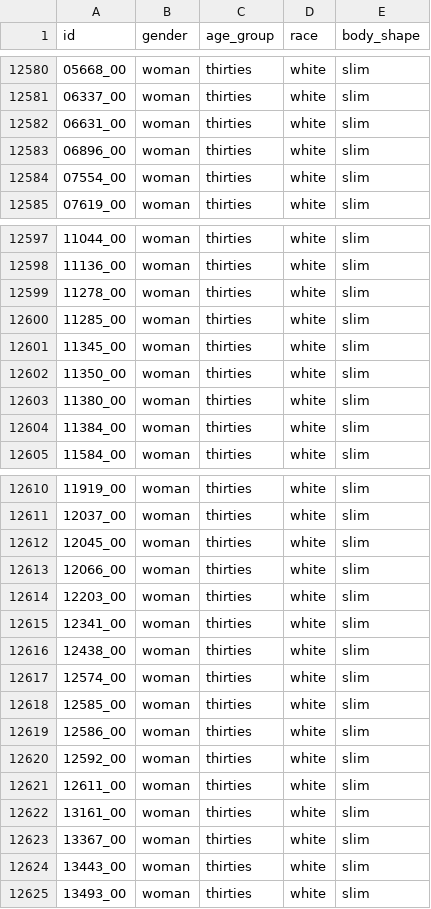
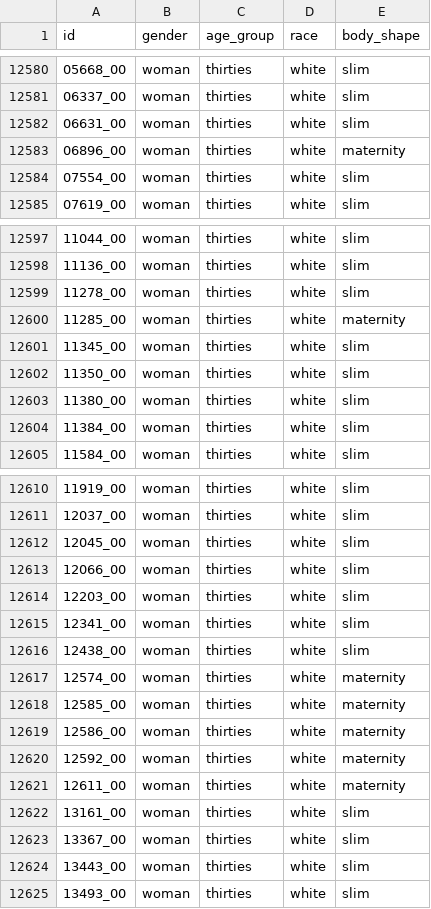
Before and after one commit to Idir6380/PFE, a CSV file: preprocessing/preprocessed_2.csv, drawn as a sheet; only a part is shown, gaps mark what is left out.

```diff
--- a/preprocessing/preprocessed_2.csv
+++ b/preprocessing/preprocessed_2.csv
@@ -12582,3 +12582,3 @@ id,gender,age_group,race,body_shape
 06631_00,woman,thirties,white,slim
-06896_00,woman,thirties,white,slim
+06896_00,woman,thirties,white,maternity
 07554_00,woman,thirties,white,slim
@@ -12599,3 +12599,3 @@ id,gender,age_group,race,body_shape
 11278_00,woman,thirties,white,slim
-11285_00,woman,thirties,white,slim
+11285_00,woman,thirties,white,maternity
 11345_00,woman,thirties,white,slim
@@ -12616,7 +12616,7 @@ id,gender,age_group,race,body_shape
 12438_00,woman,thirties,white,slim
-12574_00,woman,thirties,white,slim
-12585_00,woman,thirties,white,slim
-12586_00,woman,thirties,white,slim
-12592_00,woman,thirties,white,slim
-12611_00,woman,thirties,white,slim
+12574_00,woman,thirties,white,maternity
+12585_00,woman,thirties,white,maternity
+12586_00,woman,thirties,white,maternity
+12592_00,woman,thirties,white,maternity
+12611_00,woman,thirties,white,maternity
 13161_00,woman,thirties,white,slim
```
Also changed, not shown: 1 other file.
